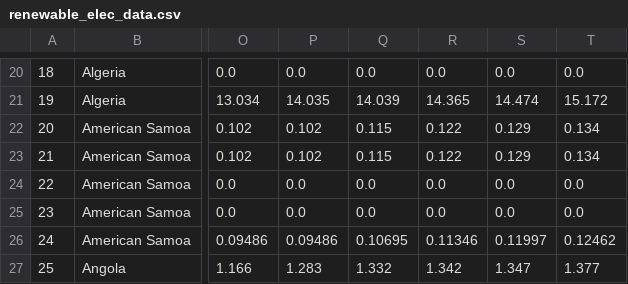
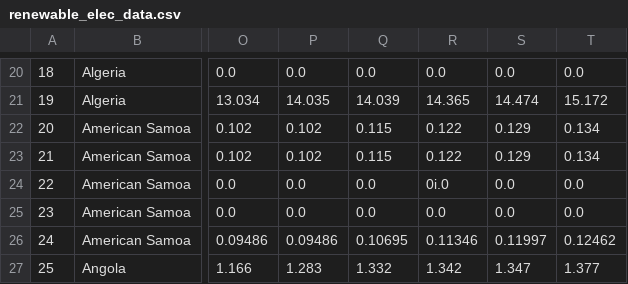
Before and after one commit to lyuxueyue/CAPP30239_FA22, a CSV file: data/renewable_elec_data.csv, drawn as a sheet; only a part is shown, gaps mark what is left out; the diff names each change by its address in the sheet, - before the commit and + after, or states it on an @@ line.

Commit message:
upload cleaned data

```diff
--- a/data/renewable_elec_data.csv
+++ b/data/renewable_elec_data.csv
-R24: 0.0
+R24: 0i.0
```
